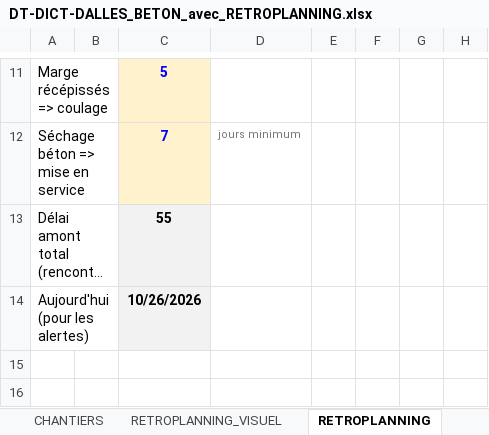
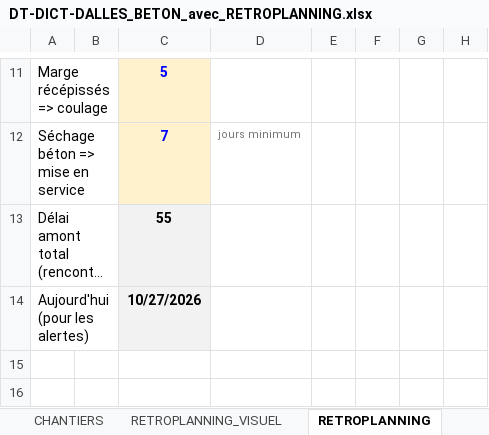
Before and after one commit to ncpa-dechets/suivi-chantiers, an Excel workbook: DT-DICT-DALLES_BETON_avec_RETROPLANNING.xlsx, sheet RETROPLANNING, drawn as a sheet; only a part is shown, gaps mark what is left out; long unchanged cells end in …; values as stored, in another font and other column widths than the file's, no borders; conditional formats not drawn; the diff names each change by its address in the sheet, - before the commit and + after, or states it on an @@ line.

Commit message:
Update DT-DICT-DALLES_BETON_avec_RETROPLANNING.xlsx

```diff
--- a/DT-DICT-DALLES_BETON_avec_RETROPLANNING.xlsx (sheet RETROPLANNING)
+++ b/DT-DICT-DALLES_BETON_avec_RETROPLANNING.xlsx (sheet RETROPLANNING)
-C14: 10/26/2026
+C14: 10/27/2026
```
